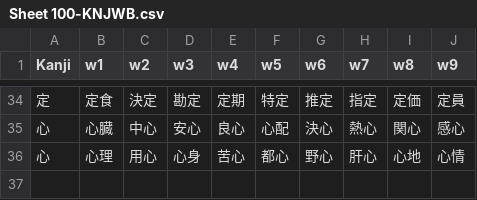
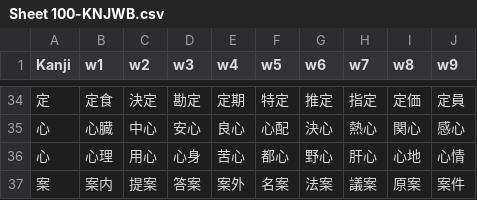
Before and after one commit to rexesian/nihongo, a CSV file: docs/rdata/Sheet 100-KNJWB.csv, drawn as a sheet; only a part is shown, gaps mark what is left out; the diff names each change by its address in the sheet, - before the commit and + after, or states it on an @@ line.

```diff
--- a/docs/rdata/Sheet 100-KNJWB.csv
+++ b/docs/rdata/Sheet 100-KNJWB.csv
+row 37: 案 | 案内 | 提案 | 答案 | 案外 | 名案 | 法案 | 議案 | 原案 | 案件
```
Also changed, not shown: docs/rdata/Sheet 112-L8WRDS.csv, docs/rdata/Sheet 97-RNDMWV.csv, 6 other files.
